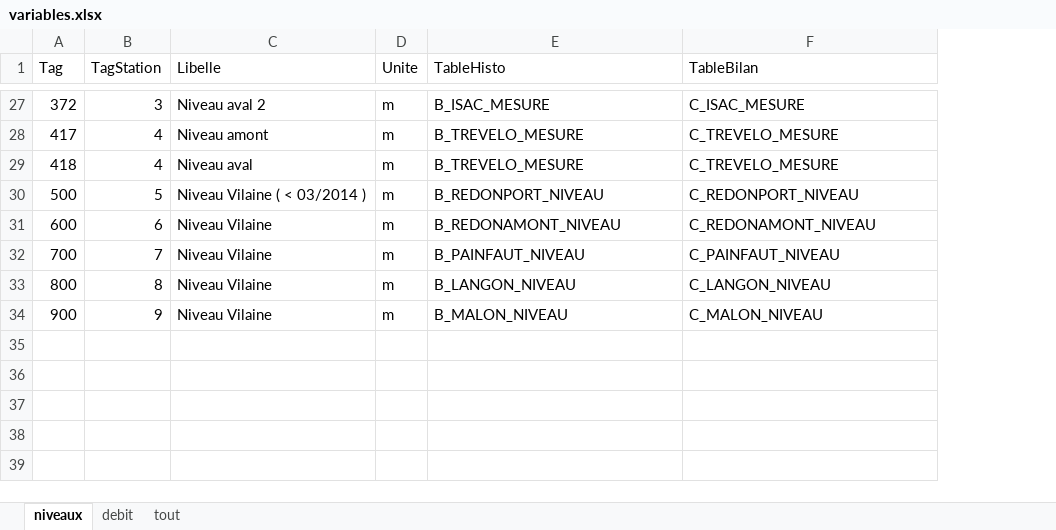
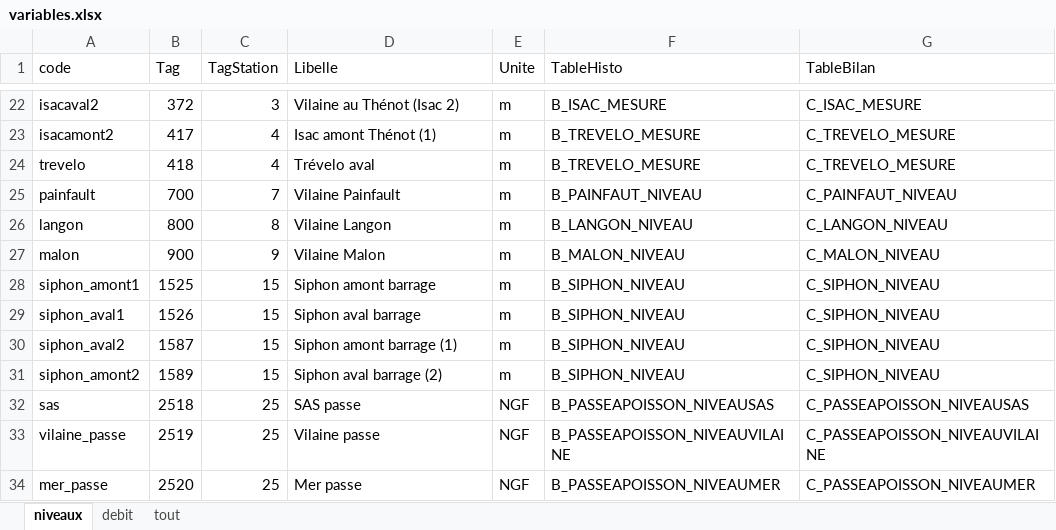
Before and after one commit to Eaux-et-Vilaine/SIVA, an Excel workbook: data-raw/variables.xlsx, sheet niveaux, drawn as a sheet; only a part is shown, gaps mark what is left out; values as stored, in another font and other column widths than the file's, no borders; removed rows and columns are numbered as before the commit, all else as after; the diff covers the shown part only; the diff names each change by its address in the sheet, - before the commit and + after, or states it on an @@ line.

Commit message:
dev load_niveau OK
added formatted dataset
developped load_niveau with tags
fix several errors in check

```diff
--- a/data-raw/variables.xlsx (sheet niveaux)
+++ b/data-raw/variables.xlsx (sheet niveaux)
+column A (code), rows 22-27: isacaval2 | isacamont2 | trevelo | painfault | langon | malon
-D22 (Libelle): Niveau aval 2
+D22 (Libelle): Vilaine au Thénot (Isac 2)
-D23 (Libelle): Niveau amont
+D23 (Libelle): Isac amont Thénot (1)
-D24 (Libelle): Niveau aval
+D24 (Libelle): Trévelo aval
-row 30: 500 | 5 | Niveau Vilaine ( < 03/2014 ) | m | B_REDONPORT_NIVEAU | C_REDONPORT_NIVEAU
-row 31: 600 | 6 | Niveau Vilaine | m | B_REDONAMONT_NIVEAU | C_REDONAMONT_NIVEAU
-D25 (Libelle): Niveau Vilaine
+D25 (Libelle): Vilaine Painfault
-D26 (Libelle): Niveau Vilaine
+D26 (Libelle): Vilaine Langon
-D27 (Libelle): Niveau Vilaine
+D27 (Libelle): Vilaine Malon
+row 28: siphon_amont1 | 1525 | 15 | Siphon amont barrage | m | B_SIPHON_NIVEAU | C_SIPHON_NIVEAU
+row 29: siphon_aval1 | 1526 | 15 | Siphon aval barrage | m | B_SIPHON_NIVEAU | C_SIPHON_NIVEAU
+row 30: siphon_aval2 | 1587 | 15 | Siphon amont barrage (1) | m | B_SIPHON_NIVEAU | C_SIPHON_NIVEAU
+row 31: siphon_amont2 | 1589 | 15 | Siphon aval barrage (2) | m | B_SIPHON_NIVEAU | C_SIPHON_NIVEAU
+row 32: sas | 2518 | 25 | SAS passe | NGF | B_PASSEAPOISSON_NIVEAUSAS | C_PASSEAPOISSON_NIVEAUSAS
+row 33: vilaine_passe | 2519 | 25 | Vilaine passe | NGF | B_PASSEAPOISSON_NIVEAUVILAINE | C_PASSEAPOISSON_NIVEAUVILAINE
+row 34: mer_passe | 2520 | 25 | Mer passe | NGF | B_PASSEAPOISSON_NIVEAUMER | C_PASSEAPOISSON_NIVEAUMER
```
Also changed, not shown: 6 added rows, 11 removed rows and 14 edited cells elsewhere in this sheet, 16 other files.
